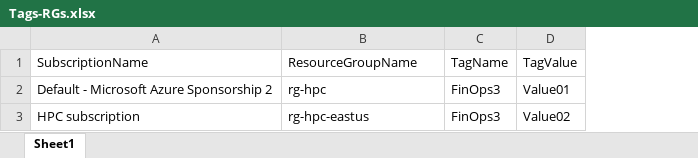
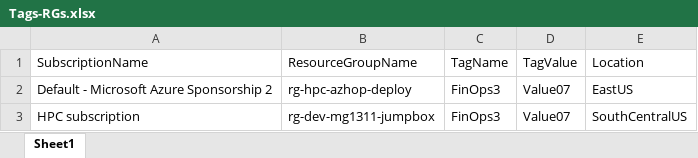
Before and after one commit to marcusgaspar/Azure, an Excel workbook: Scripts/Policies/Tags/Tags-RGs.xlsx, sheet Sheet1, drawn as a sheet; values as stored, in another font and other column widths than the file's, no borders; the diff names each change by its address in the sheet, - before the commit and + after, or states it on an @@ line.

Commit message:
New script to Apply Tags to RG (without policies)

```diff
--- a/Scripts/Policies/Tags/Tags-RGs.xlsx (sheet Sheet1)
+++ b/Scripts/Policies/Tags/Tags-RGs.xlsx (sheet Sheet1)
+column E (Location), rows 2-3: EastUS | SouthCentralUS
-B2 (ResourceGroupName): rg-hpc
+B2 (ResourceGroupName): rg-hpc-azhop-deploy
-D2 (TagValue): Value01
+D2 (TagValue): Value07
-B3 (ResourceGroupName): rg-hpc-eastus
+B3 (ResourceGroupName): rg-dev-mg1311-jumpbox
-D3 (TagValue): Value02
+D3 (TagValue): Value07
```
Also changed, not shown: Scripts/Policies/Tags/Tags-Subscriptions.xlsx, 7 other files.
